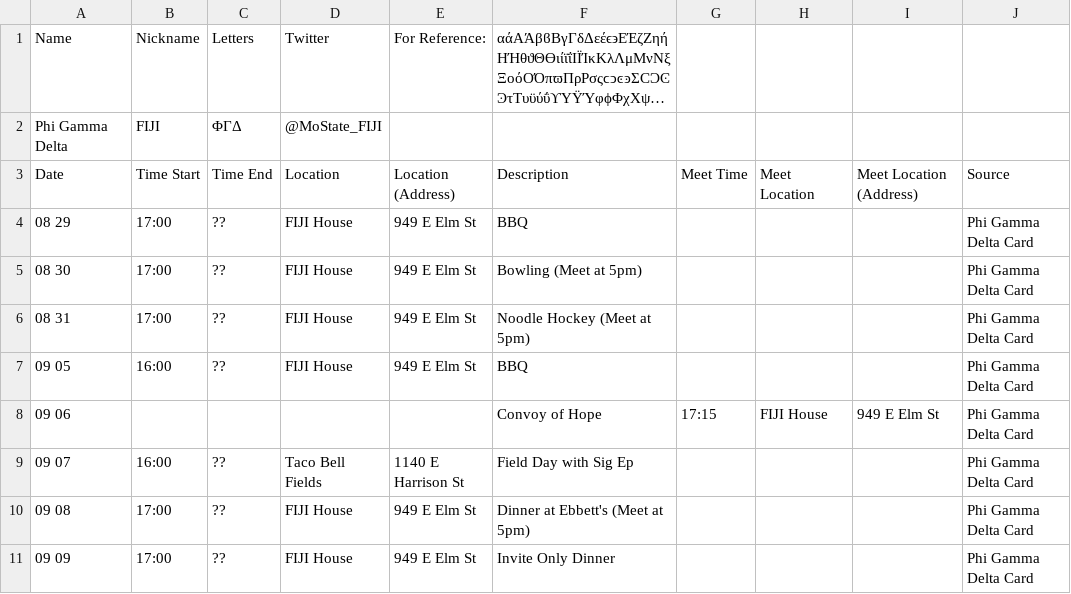
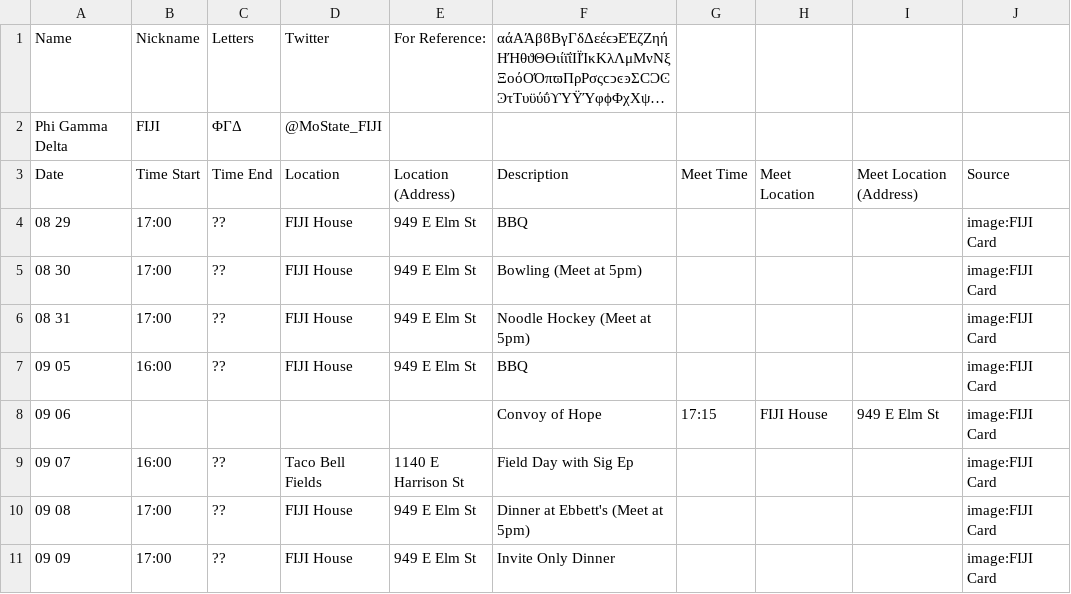
Before and after one commit to ZombieHippie/mostate-vodka-data, a CSV file: data/Rush Events - Fall 2016 - PhiGammaDelta.csv, drawn as a sheet; long unchanged cells end in ….

```diff
--- a/data/Rush Events - Fall 2016 - PhiGammaDelta.csv
+++ b/data/Rush Events - Fall 2016 - PhiGammaDelta.csv
@@ -3,9 +3,9 @@ Phi Gamma Delta,FIJI,ΦΓΔ,@MoState_FIJI,,,,,,
 Date,Time Start,Time End,Location,Location (Address),Description,Meet Time,Meet Location,Meet Location (Address),Source
-08 29,17:00,??,FIJI House,949 E Elm St,BBQ,,,,Phi Gamma Delta Card
-08 30,17:00,??,FIJI House,949 E Elm St,Bowling (Meet at 5pm),,,,Phi Gamma Delta Card
-08 31,17:00,??,FIJI House,949 E Elm St,Noodle Hockey (Meet at 5pm),,,,Phi Gamma Delta Card
-09 05,16:00,??,FIJI House,949 E Elm St,BBQ,,,,Phi Gamma Delta Card
-09 06,,,,,Convoy of Hope,17:15,FIJI House,949 E Elm St,Phi Gamma Delta Card
-09 07,16:00,??,Taco Bell Fields,1140 E Harrison St,Field Day with Sig Ep,,,,Phi Gamma Delta Card
-09 08,17:00,??,FIJI House,949 E Elm St,Dinner at Ebbett's (Meet at 5pm),,,,Phi Gamma Delta Card
-09 09,17:00,??,FIJI House,949 E Elm St,Invite Only Dinner,,,,Phi Gamma Delta Card
+08 29,17:00,??,FIJI House,949 E Elm St,BBQ,,,,image:FIJI Card
+08 30,17:00,??,FIJI House,949 E Elm St,Bowling (Meet at 5pm),,,,image:FIJI Card
+08 31,17:00,??,FIJI House,949 E Elm St,Noodle Hockey (Meet at 5pm),,,,image:FIJI Card
+09 05,16:00,??,FIJI House,949 E Elm St,BBQ,,,,image:FIJI Card
+09 06,,,,,Convoy of Hope,17:15,FIJI House,949 E Elm St,image:FIJI Card
+09 07,16:00,??,Taco Bell Fields,1140 E Harrison St,Field Day with Sig Ep,,,,image:FIJI Card
+09 08,17:00,??,FIJI House,949 E Elm St,Dinner at Ebbett's (Meet at 5pm),,,,image:FIJI Card
+09 09,17:00,??,FIJI House,949 E Elm St,Invite Only Dinner,,,,image:FIJI Card
```
Also changed, not shown: data/Rush Events - Fall 2016 - KappaSigma.csv, data/Rush Events - Fall 2016 - Pi Kappa Alpha.csv, 6 other files.
